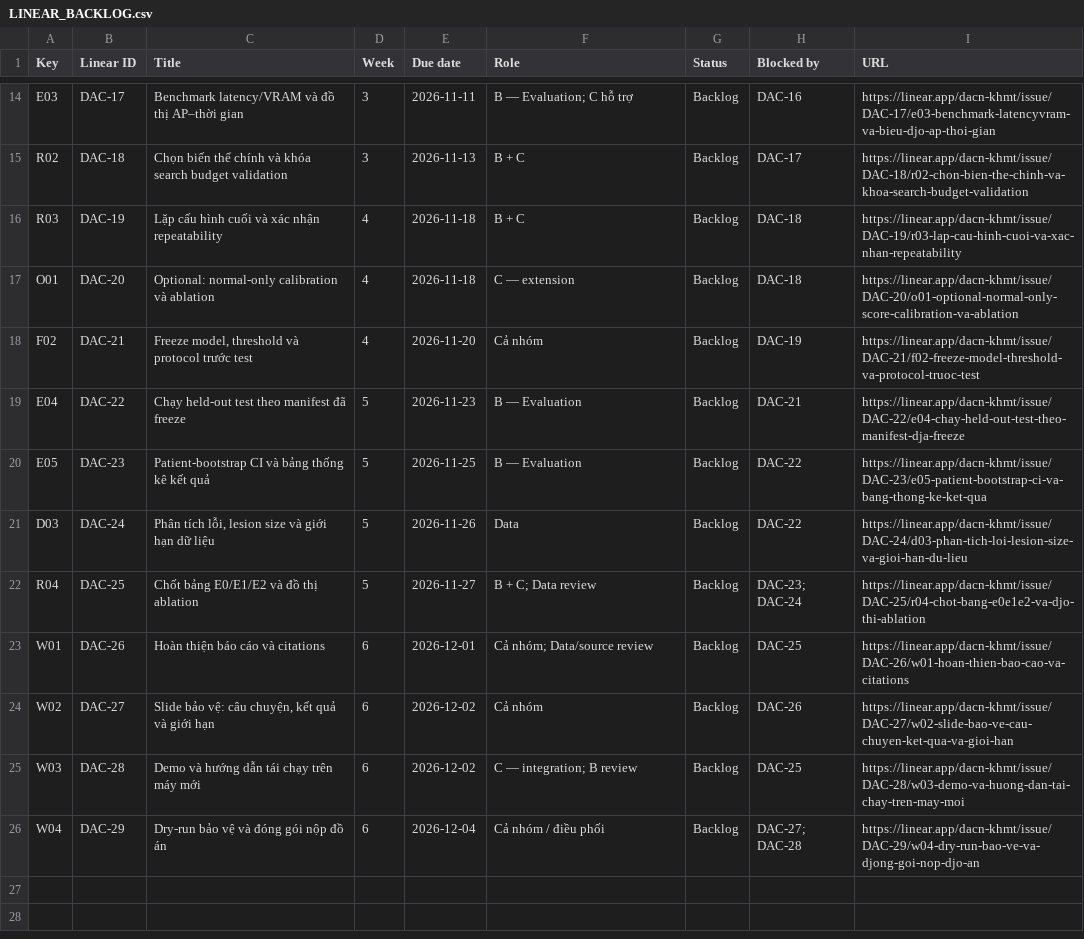
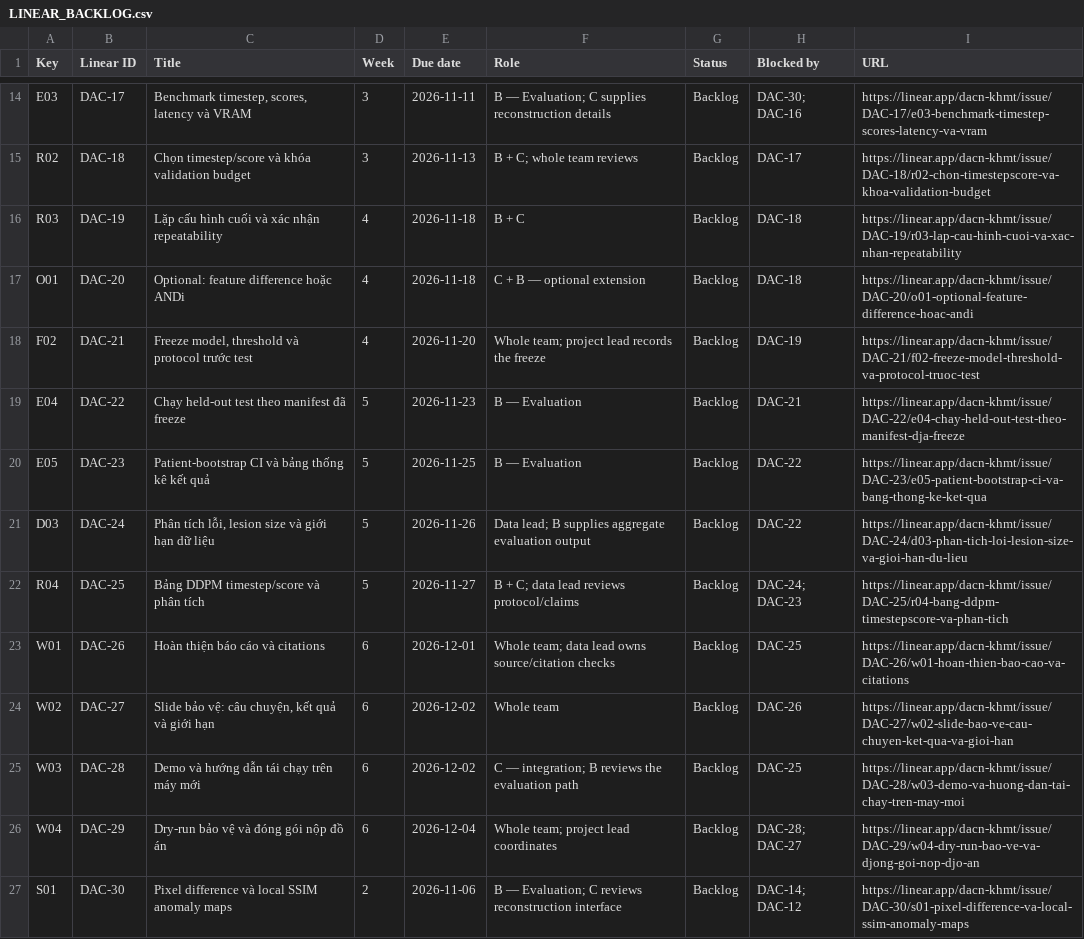
Before and after one commit to ukulevi/DACN-report-ci, a CSV file: docs/LINEAR_BACKLOG.csv, drawn as a sheet; only a part is shown, gaps mark what is left out; the diff covers the shown part only.

Commit message:
docs: adopt DDPM reconstruction research plan (#16)

```diff
--- a/docs/LINEAR_BACKLOG.csv
+++ b/docs/LINEAR_BACKLOG.csv
@@ -14,13 +14,14 @@
-"E03","DAC-17","Benchmark latency/VRAM và đồ thị AP–thời gian","3","2026-11-11","B — Evaluation; C hỗ trợ","Backlog","DAC-16","https://linear.app/dacn-khmt/issue/DAC-17/e03-benchmark-latencyvram-va-bieu-djo-ap-thoi-gian"
-"R02","DAC-18","Chọn biến thể chính và khóa search budget validation","3","2026-11-13","B + C","Backlog","DAC-17","https://linear.app/dacn-khmt/issue/DAC-18/r02-chon-bien-the-chinh-va-khoa-search-budget-validation"
+"E03","DAC-17","Benchmark timestep, scores, latency và VRAM","3","2026-11-11","B — Evaluation; C supplies reconstruction details","Backlog","DAC-30; DAC-16","https://linear.app/dacn-khmt/issue/DAC-17/e03-benchmark-timestep-scores-latency-va-vram"
+"R02","DAC-18","Chọn timestep/score và khóa validation budget","3","2026-11-13","B + C; whole team reviews","Backlog","DAC-17","https://linear.app/dacn-khmt/issue/DAC-18/r02-chon-timestepscore-va-khoa-validation-budget"
 "R03","DAC-19","Lặp cấu hình cuối và xác nhận repeatability","4","2026-11-18","B + C","Backlog","DAC-18","https://linear.app/dacn-khmt/issue/DAC-19/r03-lap-cau-hinh-cuoi-va-xac-nhan-repeatability"
-"O01","DAC-20","Optional: normal-only calibration và ablation","4","2026-11-18","C — extension","Backlog","DAC-18","https://linear.app/dacn-khmt/issue/DAC-20/o01-optional-normal-only-score-calibration-va-ablation"
-"F02","DAC-21","Freeze model, threshold và protocol trước test","4","2026-11-20","Cả nhóm","Backlog","DAC-19","https://linear.app/dacn-khmt/issue/DAC-21/f02-freeze-model-threshold-va-protocol-truoc-test"
+"O01","DAC-20","Optional: feature difference hoặc ANDi","4","2026-11-18","C + B — optional extension","Backlog","DAC-18","https://linear.app/dacn-khmt/issue/DAC-20/o01-optional-feature-difference-hoac-andi"
+"F02","DAC-21","Freeze model, threshold và protocol trước test","4","2026-11-20","Whole team; project lead records the freeze","Backlog","DAC-19","https://linear.app/dacn-khmt/issue/DAC-21/f02-freeze-model-threshold-va-protocol-truoc-test"
 "E04","DAC-22","Chạy held-out test theo manifest đã freeze","5","2026-11-23","B — Evaluation","Backlog","DAC-21","https://linear.app/dacn-khmt/issue/DAC-22/e04-chay-held-out-test-theo-manifest-dja-freeze"
 "E05","DAC-23","Patient-bootstrap CI và bảng thống kê kết quả","5","2026-11-25","B — Evaluation","Backlog","DAC-22","https://linear.app/dacn-khmt/issue/DAC-23/e05-patient-bootstrap-ci-va-bang-thong-ke-ket-qua"
-"D03","DAC-24","Phân tích lỗi, lesion size và giới hạn dữ liệu","5","2026-11-26","Data","Backlog","DAC-22","https://linear.app/dacn-khmt/issue/DAC-24/d03-phan-tich-loi-lesion-size-va-gioi-han-du-lieu"
-"R04","DAC-25","Chốt bảng E0/E1/E2 và đồ thị ablation","5","2026-11-27","B + C; Data review","Backlog","DAC-23; DAC-24","https://linear.app/dacn-khmt/issue/DAC-25/r04-chot-bang-e0e1e2-va-djo-thi-ablation"
-"W01","DAC-26","Hoàn thiện báo cáo và citations","6","2026-12-01","Cả nhóm; Data/source review","Backlog","DAC-25","https://linear.app/dacn-khmt/issue/DAC-26/w01-hoan-thien-bao-cao-va-citations"
-"W02","DAC-27","Slide bảo vệ: câu chuyện, kết quả và giới hạn","6","2026-12-02","Cả nhóm","Backlog","DAC-26","https://linear.app/dacn-khmt/issue/DAC-27/w02-slide-bao-ve-cau-chuyen-ket-qua-va-gioi-han"
-"W03","DAC-28","Demo và hướng dẫn tái chạy trên máy mới","6","2026-12-02","C — integration; B review","Backlog","DAC-25","https://linear.app/dacn-khmt/issue/DAC-28/w03-demo-va-huong-dan-tai-chay-tren-may-moi"
-"W04","DAC-29","Dry-run bảo vệ và đóng gói nộp đồ án","6","2026-12-04","Cả nhóm / điều phối","Backlog","DAC-27; DAC-28","https://linear.app/dacn-khmt/issue/DAC-29/w04-dry-run-bao-ve-va-djong-goi-nop-djo-an"
+"D03","DAC-24","Phân tích lỗi, lesion size và giới hạn dữ liệu","5","2026-11-26","Data lead; B supplies aggregate evaluation output","Backlog","DAC-22","https://linear.app/dacn-khmt/issue/DAC-24/d03-phan-tich-loi-lesion-size-va-gioi-han-du-lieu"
+"R04","DAC-25","Bảng DDPM timestep/score và phân tích","5","2026-11-27","B + C; data lead reviews protocol/claims","Backlog","DAC-24; DAC-23","https://linear.app/dacn-khmt/issue/DAC-25/r04-bang-ddpm-timestepscore-va-phan-tich"
+"W01","DAC-26","Hoàn thiện báo cáo và citations","6","2026-12-01","Whole team; data lead owns source/citation checks","Backlog","DAC-25","https://linear.app/dacn-khmt/issue/DAC-26/w01-hoan-thien-bao-cao-va-citations"
+"W02","DAC-27","Slide bảo vệ: câu chuyện, kết quả và giới hạn","6","2026-12-02","Whole team","Backlog","DAC-26","https://linear.app/dacn-khmt/issue/DAC-27/w02-slide-bao-ve-cau-chuyen-ket-qua-va-gioi-han"
+"W03","DAC-28","Demo và hướng dẫn tái chạy trên máy mới","6","2026-12-02","C — integration; B reviews the evaluation path","Backlog","DAC-25","https://linear.app/dacn-khmt/issue/DAC-28/w03-demo-va-huong-dan-tai-chay-tren-may-moi"
+"W04","DAC-29","Dry-run bảo vệ và đóng gói nộp đồ án","6","2026-12-04","Whole team; project lead coordinates","Backlog","DAC-28; DAC-27","https://linear.app/dacn-khmt/issue/DAC-29/w04-dry-run-bao-ve-va-djong-goi-nop-djo-an"
+"S01","DAC-30","Pixel difference và local SSIM anomaly maps","2","2026-11-06","B — Evaluation; C reviews reconstruction interface","Backlog","DAC-14; DAC-12","https://linear.app/dacn-khmt/issue/DAC-30/s01-pixel-difference-va-local-ssim-anomaly-maps"
```
Also changed, not shown: 29 edited cells elsewhere in this file, 15 other files.
